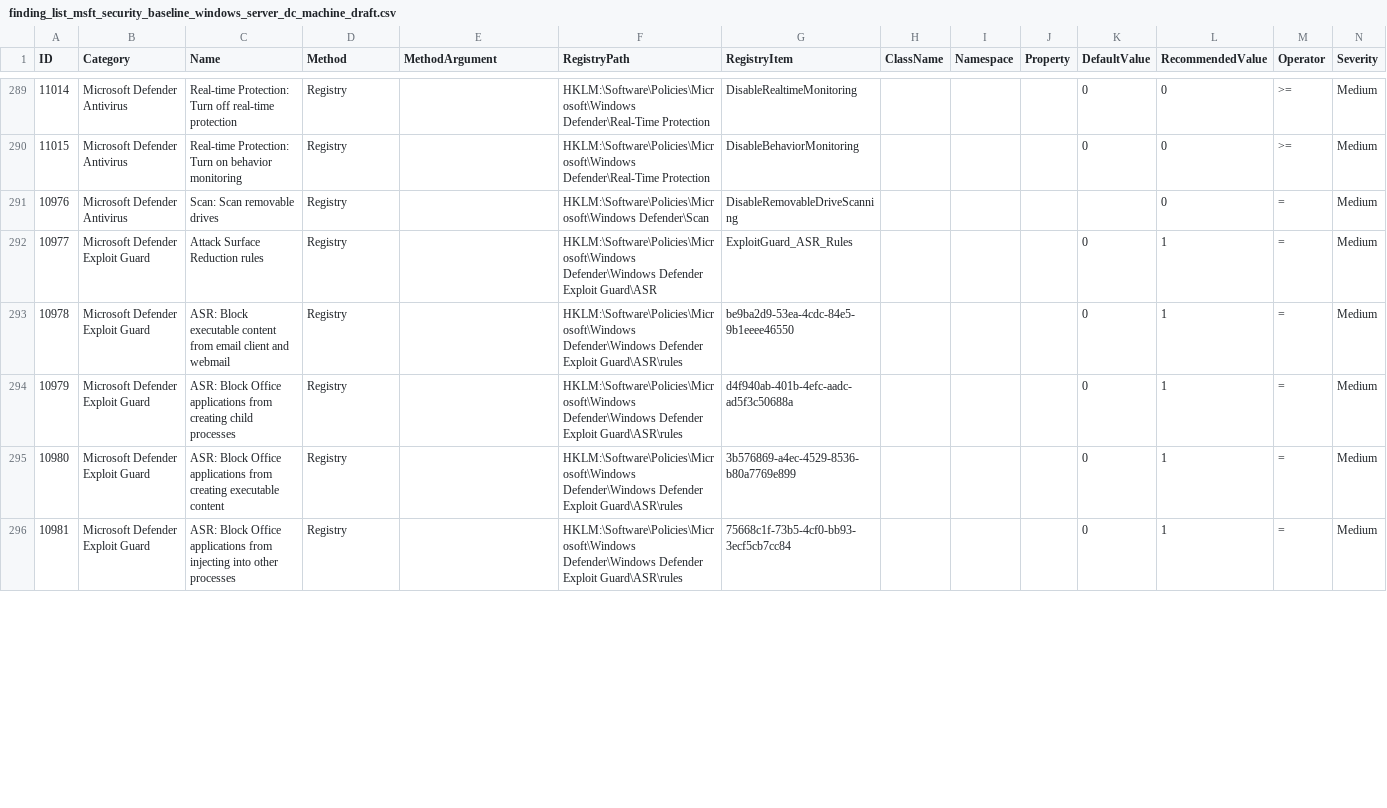
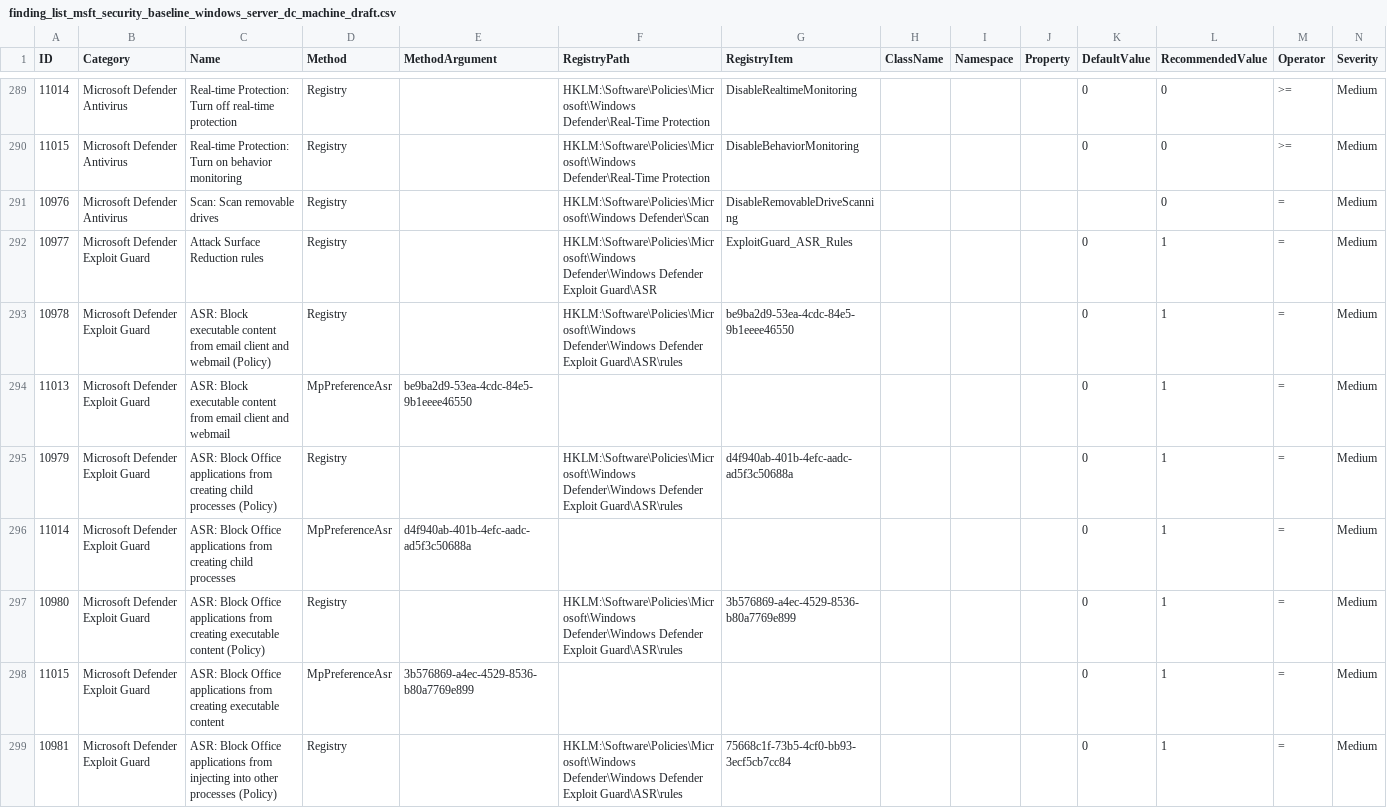
Before and after one commit to 0x6d69636b/windows_hardening, a CSV file: lists/finding_list_msft_security_baseline_windows_server_dc_machine_draft.csv, drawn as a sheet; only a part is shown, gaps mark what is left out; the diff covers the shown part only.

```diff
--- a/lists/finding_list_msft_security_baseline_windows_server_dc_machine_draft.csv
+++ b/lists/finding_list_msft_security_baseline_windows_server_dc_machine_draft.csv
@@ -292,5 +292,8 @@
 10977,"Microsoft Defender Exploit Guard","Attack Surface Reduction rules","Registry",,"HKLM:\Software\Policies\Microsoft\Windows Defender\Windows Defender Exploit Guard\ASR","ExploitGuard_ASR_Rules",,,,0,1,"=","Medium"
-10978,"Microsoft Defender Exploit Guard","ASR: Block executable content from email client and webmail","Registry",,"HKLM:\Software\Policies\Microsoft\Windows Defender\Windows Defender Exploit Guard\ASR\rules","be9ba2d9-53ea-4cdc-84e5-9b1eeee46550",,,,0,1,"=","Medium"
-10979,"Microsoft Defender Exploit Guard","ASR: Block Office applications from creating child processes","Registry",,"HKLM:\Software\Policies\Microsoft\Windows Defender\Windows Defender Exploit Guard\ASR\rules","d4f940ab-401b-4efc-aadc-ad5f3c50688a",,,,0,1,"=","Medium"
-10980,"Microsoft Defender Exploit Guard","ASR: Block Office applications from creating executable content","Registry",,"HKLM:\Software\Policies\Microsoft\Windows Defender\Windows Defender Exploit Guard\ASR\rules","3b576869-a4ec-4529-8536-b80a7769e899",,,,0,1,"=","Medium"
-10981,"Microsoft Defender Exploit Guard","ASR: Block Office applications from injecting into other processes","Registry",,"HKLM:\Software\Policies\Microsoft\Windows Defender\Windows Defender Exploit Guard\ASR\rules","75668c1f-73b5-4cf0-bb93-3ecf5cb7cc84",,,,0,1,"=","Medium"
+10978,"Microsoft Defender Exploit Guard","ASR: Block executable content from email client and webmail (Policy)","Registry",,"HKLM:\Software\Policies\Microsoft\Windows Defender\Windows Defender Exploit Guard\ASR\rules","be9ba2d9-53ea-4cdc-84e5-9b1eeee46550",,,,0,1,"=","Medium"
+11013,"Microsoft Defender Exploit Guard","ASR: Block executable content from email client and webmail","MpPreferenceAsr","be9ba2d9-53ea-4cdc-84e5-9b1eeee46550",,,,,,0,1,"=","Medium"
+10979,"Microsoft Defender Exploit Guard","ASR: Block Office applications from creating child processes (Policy)","Registry",,"HKLM:\Software\Policies\Microsoft\Windows Defender\Windows Defender Exploit Guard\ASR\rules","d4f940ab-401b-4efc-aadc-ad5f3c50688a",,,,0,1,"=","Medium"
+11014,"Microsoft Defender Exploit Guard","ASR: Block Office applications from creating child processes","MpPreferenceAsr","d4f940ab-401b-4efc-aadc-ad5f3c50688a",,,,,,0,1,"=","Medium"
+10980,"Microsoft Defender Exploit Guard","ASR: Block Office applications from creating executable content (Policy)","Registry",,"HKLM:\Software\Policies\Microsoft\Windows Defender\Windows Defender Exploit Guard\ASR\rules","3b576869-a4ec-4529-8536-b80a7769e899",,,,0,1,"=","Medium"
+11015,"Microsoft Defender Exploit Guard","ASR: Block Office applications from creating executable content","MpPreferenceAsr","3b576869-a4ec-4529-8536-b80a7769e899",,,,,,0,1,"=","Medium"
+10981,"Microsoft Defender Exploit Guard","ASR: Block Office applications from injecting into other processes (Policy)","Registry",,"HKLM:\Software\Policies\Microsoft\Windows Defender\Windows Defender Exploit Guard\ASR\rules","75668c1f-73b5-4cf0-bb93-3ecf5cb7cc84",,,,0,1,"=","Medium"
```
Also changed, not shown: 12 added rows and 11 edited cells elsewhere in this file, lists/finding_list_cis_microsoft_windows_10_enterprise_machine.csv, lists/finding_list_cis_microsoft_windows_server_2019_machine.csv, 7 other files.
